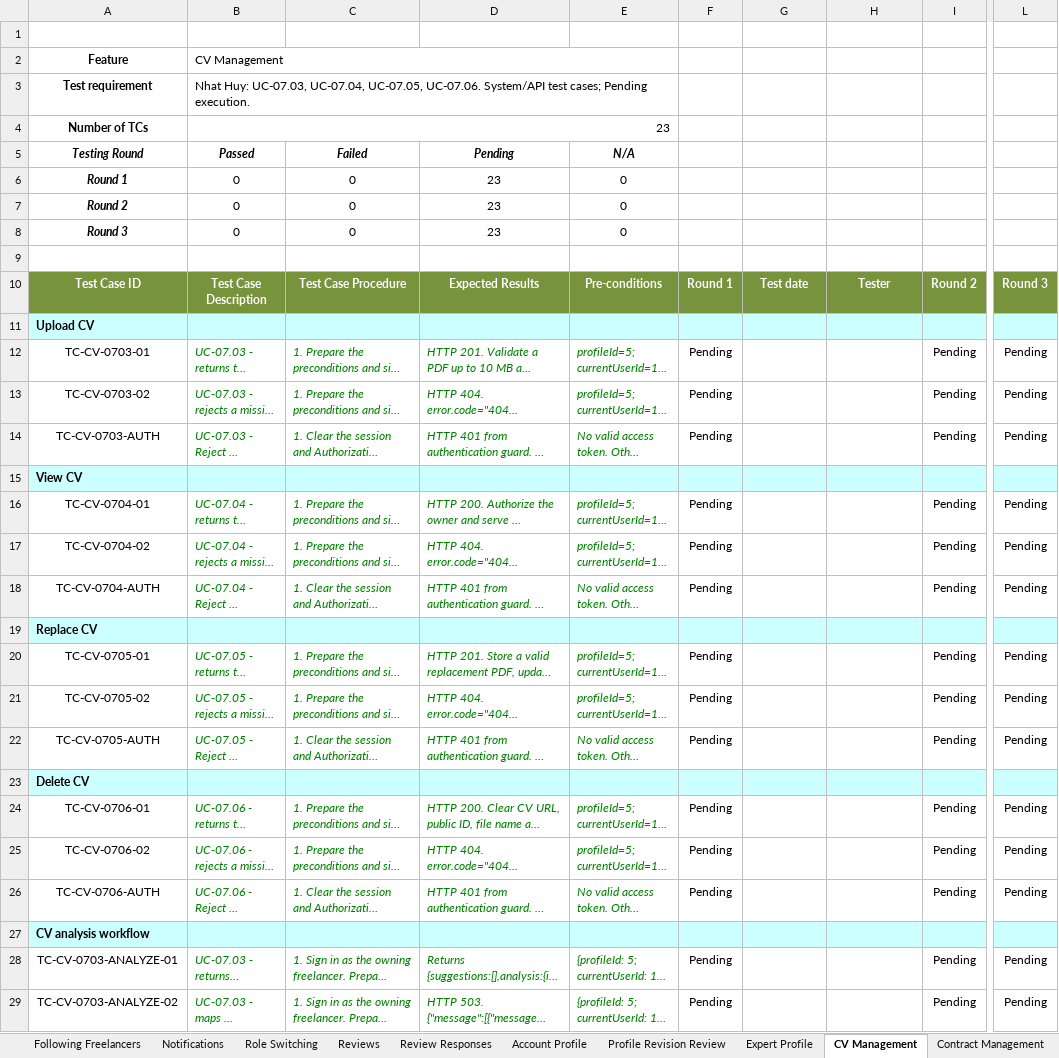
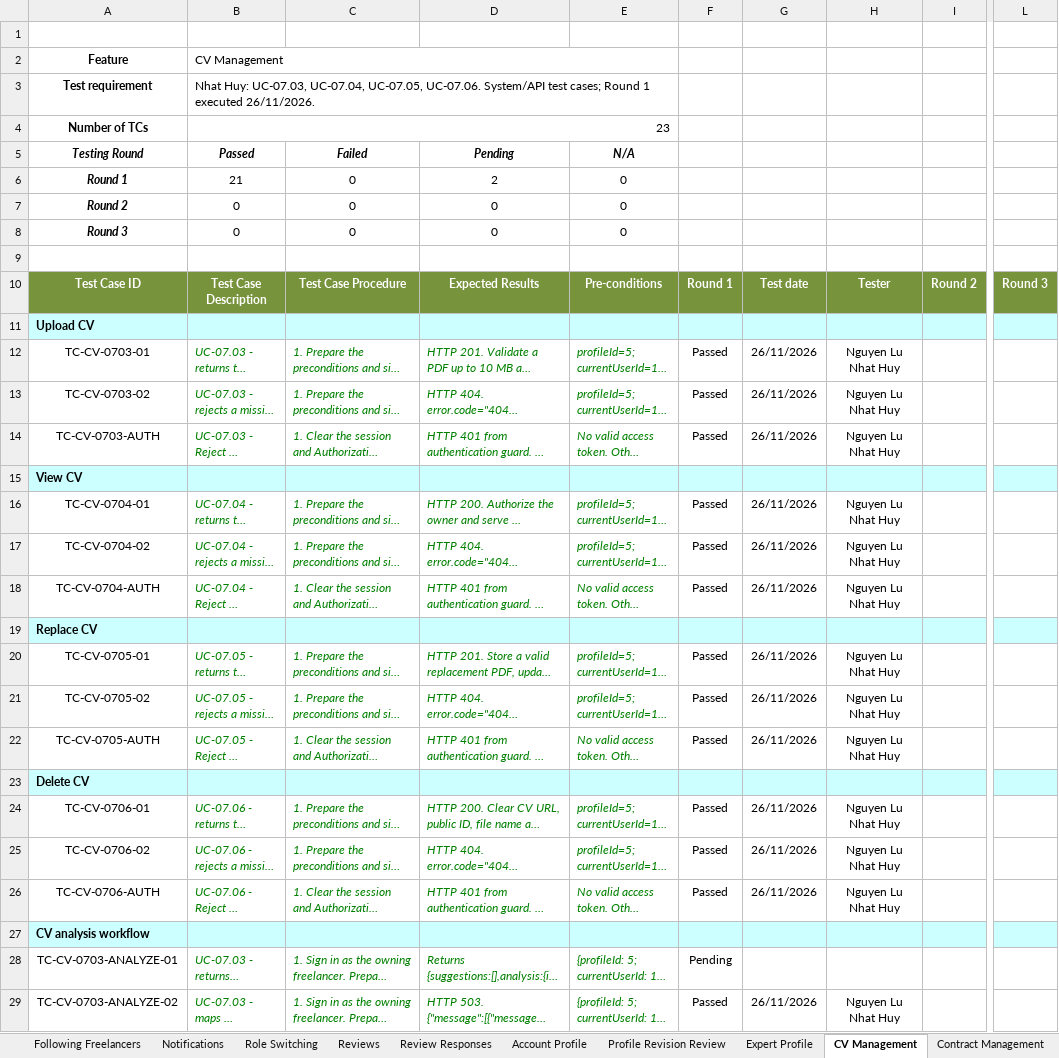
Before and after one commit to Thunggg/Frevia, an Excel workbook: docs/Report 5/Report5_Test Report.xlsx, sheet CV Management, drawn as a sheet; only a part is shown, gaps mark what is left out; long unchanged cells end in …; values as stored, in another font and other column widths than the file's, no borders; the diff covers the shown part only; the diff names each change by its address in the sheet, - before the commit and + after, or states it on an @@ line.

Commit message:
feat: add test report exporter and documentation files for backend unit tests

```diff
--- a/docs/Report 5/Report5_Test Report.xlsx (sheet CV Management)
+++ b/docs/Report 5/Report5_Test Report.xlsx (sheet CV Management)
-B3 (Passed): …test cases; Pending execution.
+B3 (Passed): …test cases; Round 1 executed 26/11/2026.
-B6 (Passed): 0
+B6 (Passed): 21
-D6 (Pending): 23
+D6 (Pending): 2
-D7:D8 (Pending): 23
+D7:D8 (Pending): 0
-F12:F14: Pending
+F12:F14: Passed
-G12:G14: (empty)
+G12:G14: 26/11/2026
-H12:H14: (empty)
+H12:H14: Nguyen Lu Nhat Huy
-I12:I14: Pending
+I12:I14: (empty)
-L12:L14: Pending
+L12:L14: (empty)
-F16:F18: Pending
+F16:F18: Passed
-G16:G18: (empty)
+G16:G18: 26/11/2026
-H16:H18: (empty)
+H16:H18: Nguyen Lu Nhat Huy
-I16:I18: Pending
+I16:I18: (empty)
-L16:L18: Pending
+L16:L18: (empty)
-F20:F22: Pending
+F20:F22: Passed
-G20:G22: (empty)
+G20:G22: 26/11/2026
-H20:H22: (empty)
+H20:H22: Nguyen Lu Nhat Huy
-I20:I22: Pending
+I20:I22: (empty)
-L20:L22: Pending
+L20:L22: (empty)
-F24:F26: Pending
+F24:F26: Passed
-G24:G26: (empty)
+G24:G26: 26/11/2026
-H24:H26: (empty)
+H24:H26: Nguyen Lu Nhat Huy
-I24:I26: Pending
+I24:I26: (empty)
-L24:L26: Pending
+L24:L26: (empty)
-I28:I29: Pending
+I28:I29: (empty)
-L28:L29: Pending
+L28:L29: (empty)
-F29: Pending
+F29: Passed
-G29: (empty)
+G29: 26/11/2026
-H29: (empty)
+H29: Nguyen Lu Nhat Huy
```
Also changed, not shown: 42 edited cells elsewhere in this sheet, sheet Profile Revision Review, sheet Reviews, sheet Portfolio, sheet Account Profile, sheet Identity Verification, sheet Review Responses, 10 more sheets, 9 other files.
